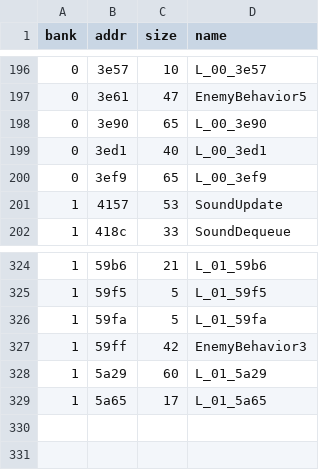
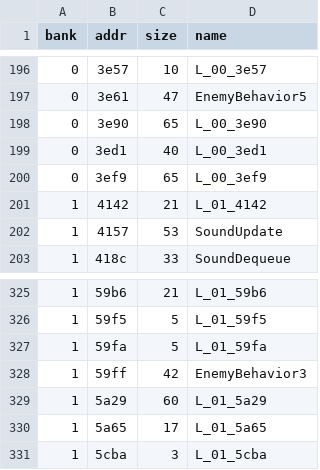
Before and after one commit to Tenome/Painter-Momopi-Decompilation, a TSV file: config/functions.tsv, drawn as a sheet; only a part is shown, gaps mark what is left out.

```diff
--- a/config/functions.tsv
+++ b/config/functions.tsv
@@ -200,2 +200,3 @@ bank	addr	size	name
 0	3ef9	65	L_00_3ef9
+1	4142	21	L_01_4142
 1	4157	53	SoundUpdate
@@ -329 +330,2 @@ bank	addr	size	name
 1	5a65	17	L_01_5a65
+1	5cba	3	L_01_5cba
```
Also changed, not shown: ptables.csv, 3 other files.
